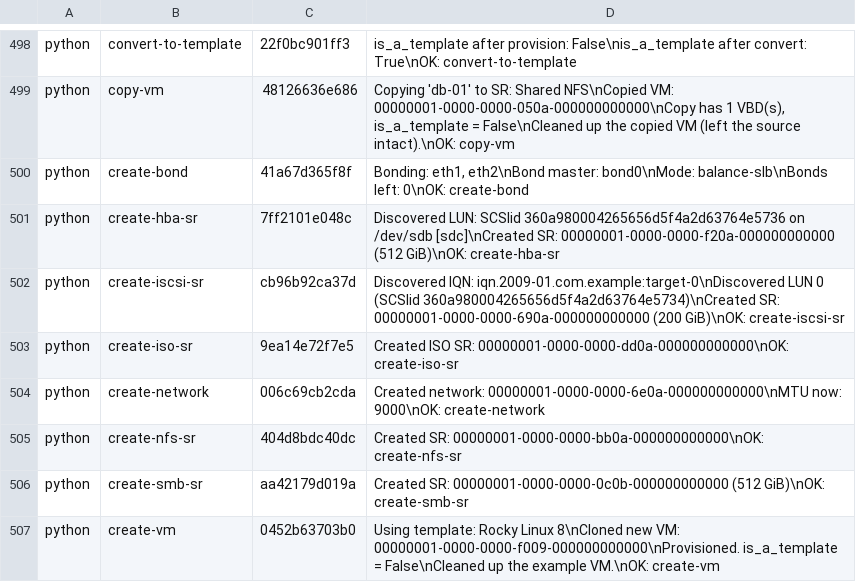
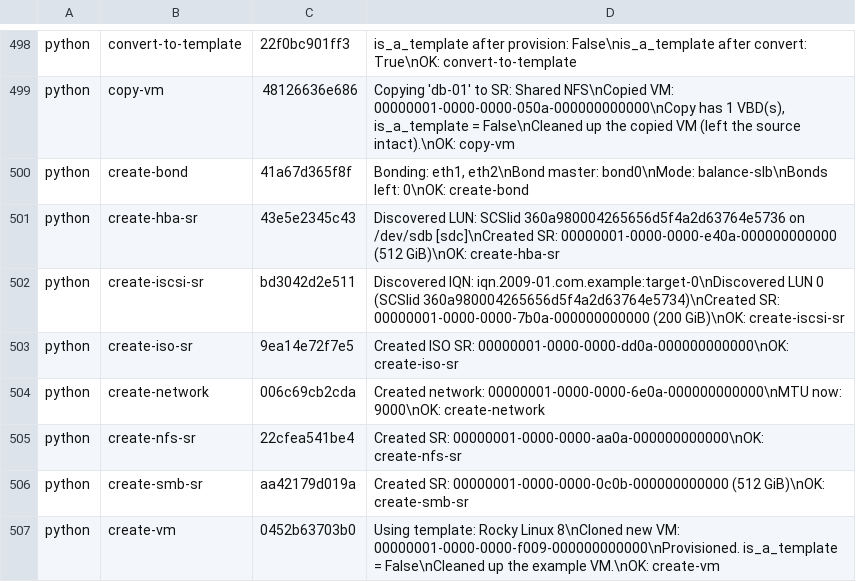
Before and after one commit to daniellamping/xenserver-samples, a TSV file: tools/docs/sample-output.tsv, drawn as a sheet; only a part is shown, gaps mark what is left out; the diff covers the shown part only.

```diff
--- a/tools/docs/sample-output.tsv
+++ b/tools/docs/sample-output.tsv
@@ -500,7 +500,7 @@ python	copy-vm	48126636e686	Copying 'db-01' to SR: Shared NFS\nCopied VM:     00
 python	create-bond	41a67d365f8f	Bonding:      eth1, eth2\nBond master:  bond0\nMode:         balance-slb\nBonds left:   0\nOK: create-bond
-python	create-hba-sr	7ff2101e048c	Discovered LUN: SCSIid 360a980004265656d5f4a2d63764e5736 on /dev/sdb [sdc]\nCreated SR: 00000001-0000-0000-f20a-000000000000 (512 GiB)\nOK: create-hba-sr
-python	create-iscsi-sr	cb96b92ca37d	Discovered IQN: iqn.2009-01.com.example:target-0\nDiscovered LUN 0 (SCSIid 360a980004265656d5f4a2d63764e5734)\nCreated SR: 00000001-0000-0000-690a-000000000000 (200 GiB)\nOK: create-iscsi-sr
+python	create-hba-sr	43e5e2345c43	Discovered LUN: SCSIid 360a980004265656d5f4a2d63764e5736 on /dev/sdb [sdc]\nCreated SR: 00000001-0000-0000-e40a-000000000000 (512 GiB)\nOK: create-hba-sr
+python	create-iscsi-sr	bd3042d2e511	Discovered IQN: iqn.2009-01.com.example:target-0\nDiscovered LUN 0 (SCSIid 360a980004265656d5f4a2d63764e5734)\nCreated SR: 00000001-0000-0000-7b0a-000000000000 (200 GiB)\nOK: create-iscsi-sr
 python	create-iso-sr	9ea14e72f7e5	Created ISO SR: 00000001-0000-0000-dd0a-000000000000\nOK: create-iso-sr
 python	create-network	006c69cb2cda	Created network: 00000001-0000-0000-6e0a-000000000000\nMTU now:         9000\nOK: create-network
-python	create-nfs-sr	404d8bdc40dc	Created SR: 00000001-0000-0000-bb0a-000000000000\nOK: create-nfs-sr
+python	create-nfs-sr	22cfea541be4	Created SR: 00000001-0000-0000-aa0a-000000000000\nOK: create-nfs-sr
 python	create-smb-sr	aa42179d019a	Created SR: 00000001-0000-0000-0c0b-000000000000 (512 GiB)\nOK: create-smb-sr
```
Also changed, not shown: 55 edited cells elsewhere in this file, 5 other files.
